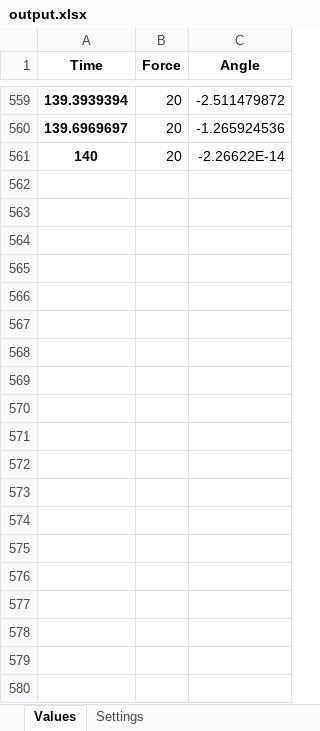
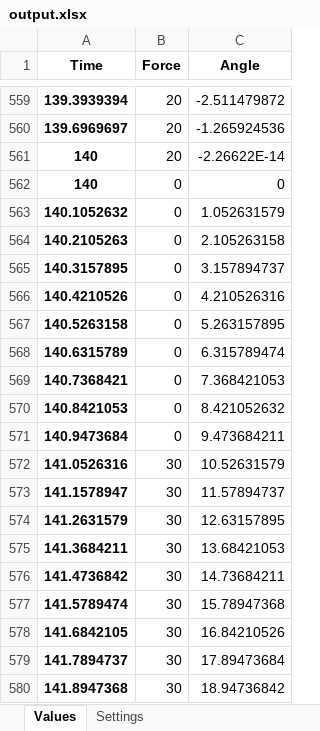
Before and after one commit to jensman100/GDP_47, an Excel workbook: Generating_Flight_Mission_Cycle/output.xlsx, sheet Values, drawn as a sheet; only a part is shown, gaps mark what is left out; values as stored, in another font and other column widths than the file's, no borders; the diff covers the shown part only; the diff names each change by its address in the sheet, - before the commit and + after, or states it on an @@ line.

```diff
--- a/Generating_Flight_Mission_Cycle/output.xlsx (sheet Values)
+++ b/Generating_Flight_Mission_Cycle/output.xlsx (sheet Values)
+row 562: 140 | 0 | 0
+row 563: 140.1052632 | 0 | 1.052631579
+row 564: 140.2105263 | 0 | 2.105263158
+row 565: 140.3157895 | 0 | 3.157894737
+row 566: 140.4210526 | 0 | 4.210526316
+row 567: 140.5263158 | 0 | 5.263157895
+row 568: 140.6315789 | 0 | 6.315789474
+row 569: 140.7368421 | 0 | 7.368421053
+row 570: 140.8421053 | 0 | 8.421052632
+row 571: 140.9473684 | 0 | 9.473684211
+row 572: 141.0526316 | 30 | 10.52631579
+row 573: 141.1578947 | 30 | 11.57894737
+row 574: 141.2631579 | 30 | 12.63157895
+row 575: 141.3684211 | 30 | 13.68421053
+row 576: 141.4736842 | 30 | 14.73684211
+row 577: 141.5789474 | 30 | 15.78947368
+row 578: 141.6842105 | 30 | 16.84210526
+row 579: 141.7894737 | 30 | 17.89473684
+row 580: 141.8947368 | 30 | 18.94736842
```
Also changed, not shown: 545 added rows elsewhere in this sheet, sheet Settings, Generating_Flight_Mission_Cycle/Flight_Mission_Cycle.xlsx, Generating_Flight_Mission_Cycle/output_1.xlsx, 2 other files.
